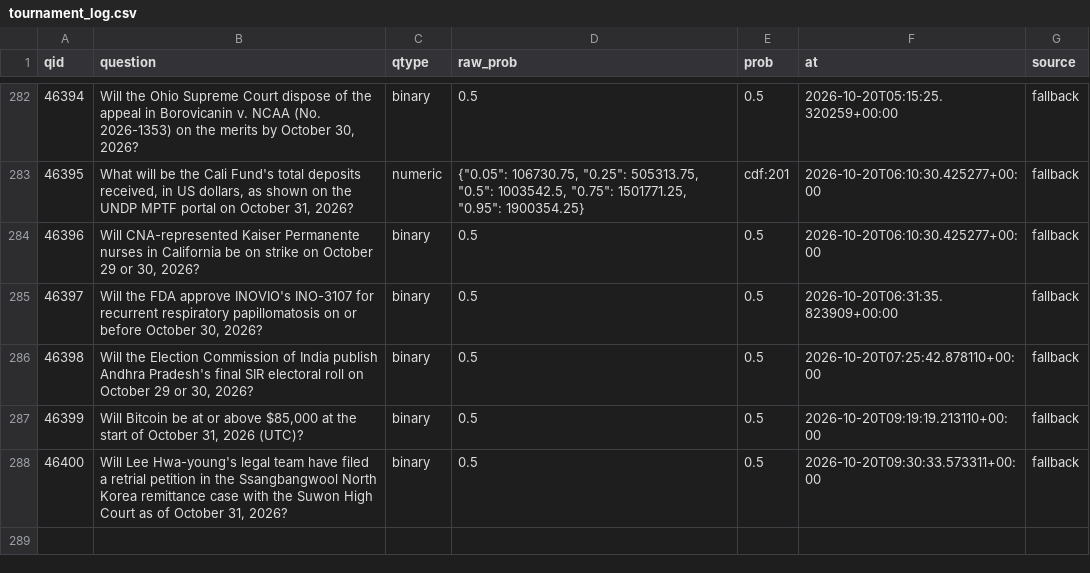
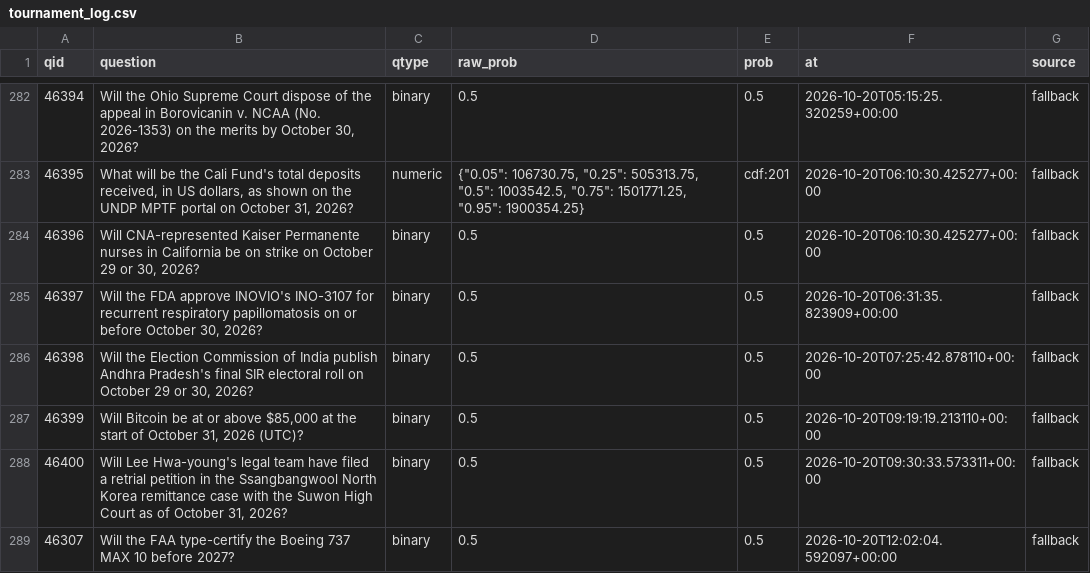
Before and after one commit to akadigari/manyworldz, a CSV file: data/tournament_log.csv, drawn as a sheet; only a part is shown, gaps mark what is left out; the diff names each change by its address in the sheet, - before the commit and + after, or states it on an @@ line.

```diff
--- a/data/tournament_log.csv
+++ b/data/tournament_log.csv
+row 289: 46307 | Will the FAA type-certify the Boeing 737 MAX 10 before 2027? | binary | 0.5 | 0.5 | 2026-10-20T12:02:04.592097+00:00 | fallback
```
Also changed, not shown: 1 other file.
